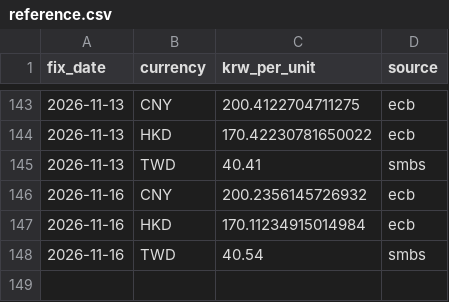
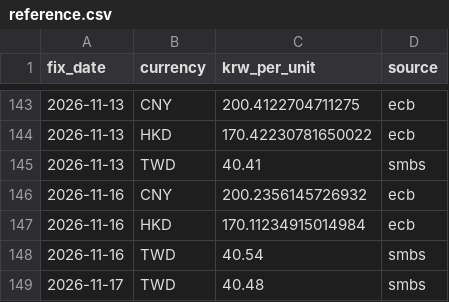
Before and after one commit to jinukkkim/dutyfree-exchange-rate, a CSV file: data/reference.csv, drawn as a sheet; only a part is shown, gaps mark what is left out.

```diff
--- a/data/reference.csv
+++ b/data/reference.csv
@@ -148 +148,2 @@ fix_date,currency,krw_per_unit,source
 2026-11-16,TWD,40.54,smbs
+2026-11-17,TWD,40.48,smbs
```
Also changed, not shown: data/jpy.csv.
